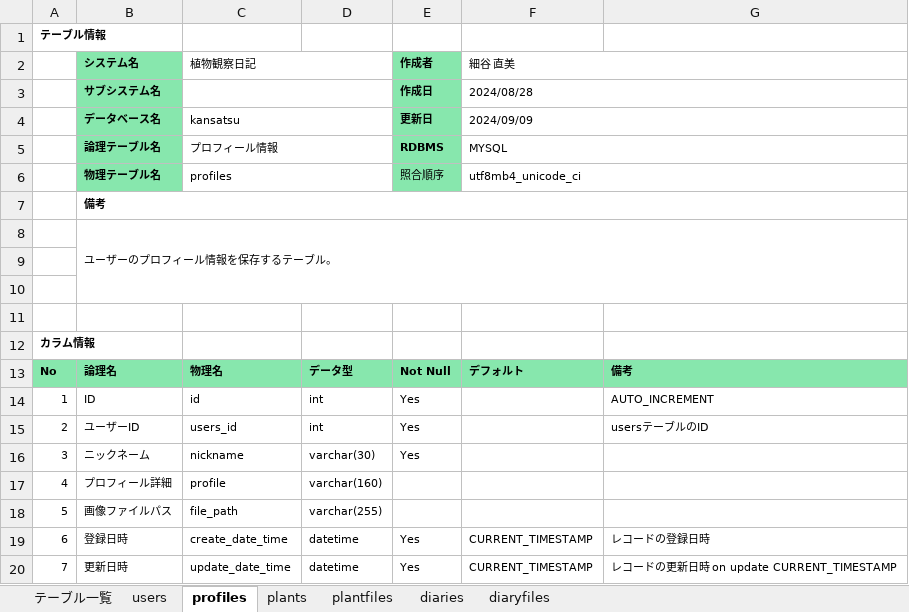
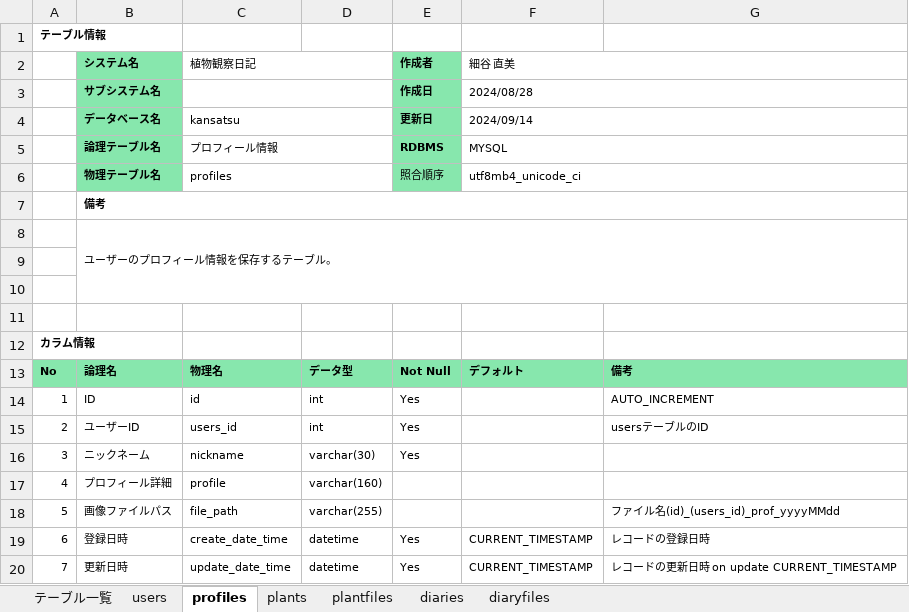
Before and after one commit to nao-qp/KansatsuNikki, an Excel workbook: doc/詳細設計/テーブル定義書_植物観察日記.xlsx, sheet profiles, drawn as a sheet; only a part is shown; values as stored, in another font and other column widths than the file's, no borders; the diff names each change by its address in the sheet, - before the commit and + after, or states it on an @@ line.

```diff
--- a/doc/詳細設計/テーブル定義書_植物観察日記.xlsx (sheet profiles)
+++ b/doc/詳細設計/テーブル定義書_植物観察日記.xlsx (sheet profiles)
-F4 (細谷 直美): 2024/09/09
+F4 (細谷 直美): 2024/09/14
-G18: (empty)
+G18: ファイル名(id)_(users_id)_prof_yyyyMMdd
```
Also changed, not shown: sheet diaries, doc/詳細設計/URL一覧_植物観察日記.xlsx, 1 other file.
